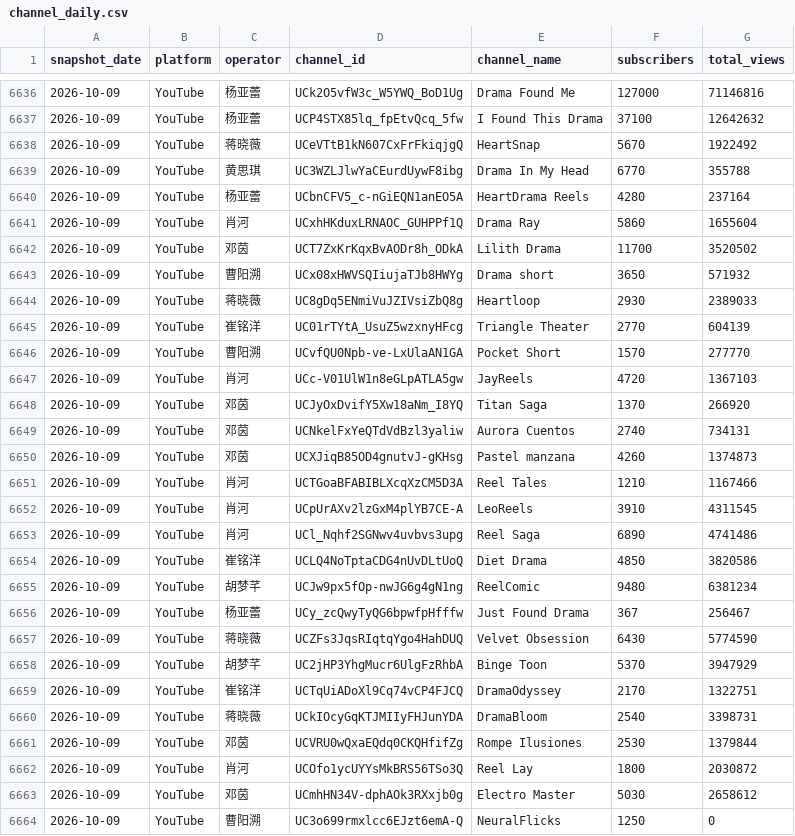
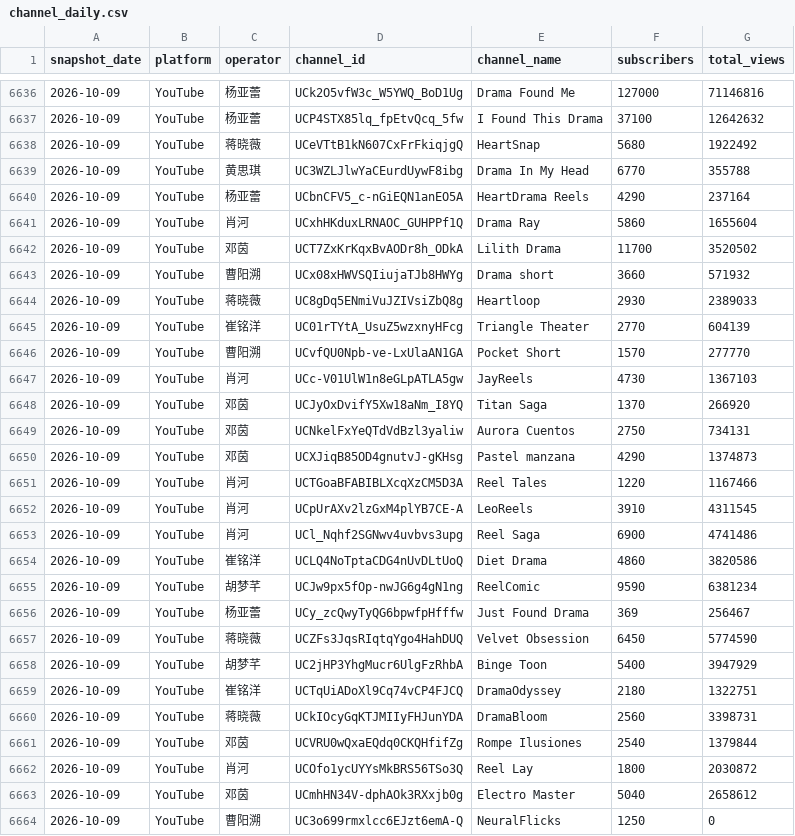
Before and after one commit to luojingyu-max/reelshort-yt-dm-dashboard, a CSV file: base_tables/channel_daily.csv, drawn as a sheet; only a part is shown, gaps mark what is left out; the diff covers the shown part only.

```diff
--- a/base_tables/channel_daily.csv
+++ b/base_tables/channel_daily.csv
@@ -6637,8 +6637,8 @@ snapshot_date,platform,operator,channel_id,channel_name,subscribers,total_views
 2026-10-09,YouTube,杨亚蕾,UCP4STX85lq_fpEtvQcq_5fw,I Found This Drama,37100,12642632
-2026-10-09,YouTube,蒋晓薇,UCeVTtB1kN607CxFrFkiqjgQ,HeartSnap,5670,1922492
+2026-10-09,YouTube,蒋晓薇,UCeVTtB1kN607CxFrFkiqjgQ,HeartSnap,5680,1922492
 2026-10-09,YouTube,黄思琪,UC3WZLJlwYaCEurdUywF8ibg,Drama In My Head,6770,355788
-2026-10-09,YouTube,杨亚蕾,UCbnCFV5_c-nGiEQN1anEO5A,HeartDrama Reels,4280,237164
+2026-10-09,YouTube,杨亚蕾,UCbnCFV5_c-nGiEQN1anEO5A,HeartDrama Reels,4290,237164
 2026-10-09,YouTube,肖河,UCxhHKduxLRNAOC_GUHPPf1Q,Drama Ray,5860,1655604
 2026-10-09,YouTube,邓茵,UCT7ZxKrKqxBvAODr8h_ODkA,Lilith Drama,11700,3520502
-2026-10-09,YouTube,曹阳溯,UCx08xHWVSQIiujaTJb8HWYg,Drama short,3650,571932
+2026-10-09,YouTube,曹阳溯,UCx08xHWVSQIiujaTJb8HWYg,Drama short,3660,571932
 2026-10-09,YouTube,蒋晓薇,UC8gDq5ENmiVuJZIVsiZbQ8g,Heartloop,2930,2389033
@@ -6646,19 +6646,19 @@ snapshot_date,platform,operator,channel_id,channel_name,subscribers,total_views
 2026-10-09,YouTube,曹阳溯,UCvfQU0Npb-ve-LxUlaAN1GA,Pocket Short,1570,277770
-2026-10-09,YouTube,肖河,UCc-V01UlW1n8eGLpATLA5gw,JayReels ,4720,1367103
+2026-10-09,YouTube,肖河,UCc-V01UlW1n8eGLpATLA5gw,JayReels ,4730,1367103
 2026-10-09,YouTube,邓茵,UCJyOxDvifY5Xw18aNm_I8YQ,Titan Saga,1370,266920
-2026-10-09,YouTube,邓茵,UCNkelFxYeQTdVdBzl3yaliw,Aurora Cuentos,2740,734131
-2026-10-09,YouTube,邓茵,UCXJiqB85OD4gnutvJ-gKHsg,Pastel manzana,4260,1374873
-2026-10-09,YouTube,肖河,UCTGoaBFABIBLXcqXzCM5D3A,Reel Tales,1210,1167466
+2026-10-09,YouTube,邓茵,UCNkelFxYeQTdVdBzl3yaliw,Aurora Cuentos,2750,734131
+2026-10-09,YouTube,邓茵,UCXJiqB85OD4gnutvJ-gKHsg,Pastel manzana,4290,1374873
+2026-10-09,YouTube,肖河,UCTGoaBFABIBLXcqXzCM5D3A,Reel Tales,1220,1167466
 2026-10-09,YouTube,肖河,UCpUrAXv2lzGxM4plYB7CE-A,LeoReels,3910,4311545
-2026-10-09,YouTube,肖河,UCl_Nqhf2SGNwv4uvbvs3upg,Reel Saga,6890,4741486
-2026-10-09,YouTube,崔铭洋,UCLQ4NoTptaCDG4nUvDLtUoQ,Diet Drama,4850,3820586
-2026-10-09,YouTube,胡梦芊,UCJw9px5fOp-nwJG6g4gN1ng,ReelComic,9480,6381234
-2026-10-09,YouTube,杨亚蕾,UCy_zcQwyTyQG6bpwfpHfffw,Just Found Drama,367,256467
-2026-10-09,YouTube,蒋晓薇,UCZFs3JqsRIqtqYgo4HahDUQ,Velvet Obsession,6430,5774590
-2026-10-09,YouTube,胡梦芊,UC2jHP3YhgMucr6UlgFzRhbA,Binge Toon,5370,3947929
-2026-10-09,YouTube,崔铭洋,UCTqUiADoXl9Cq74vCP4FJCQ,DramaOdyssey,2170,1322751
-2026-10-09,YouTube,蒋晓薇,UCkIOcyGqKTJMIIyFHJunYDA,DramaBloom,2540,3398731
-2026-10-09,YouTube,邓茵,UCVRU0wQxaEQdq0CKQHfifZg,Rompe Ilusiones,2530,1379844
+2026-10-09,YouTube,肖河,UCl_Nqhf2SGNwv4uvbvs3upg,Reel Saga,6900,4741486
+2026-10-09,YouTube,崔铭洋,UCLQ4NoTptaCDG4nUvDLtUoQ,Diet Drama,4860,3820586
+2026-10-09,YouTube,胡梦芊,UCJw9px5fOp-nwJG6g4gN1ng,ReelComic,9590,6381234
+2026-10-09,YouTube,杨亚蕾,UCy_zcQwyTyQG6bpwfpHfffw,Just Found Drama,369,256467
+2026-10-09,YouTube,蒋晓薇,UCZFs3JqsRIqtqYgo4HahDUQ,Velvet Obsession,6450,5774590
+2026-10-09,YouTube,胡梦芊,UC2jHP3YhgMucr6UlgFzRhbA,Binge Toon,5400,3947929
+2026-10-09,YouTube,崔铭洋,UCTqUiADoXl9Cq74vCP4FJCQ,DramaOdyssey,2180,1322751
+2026-10-09,YouTube,蒋晓薇,UCkIOcyGqKTJMIIyFHJunYDA,DramaBloom,2560,3398731
+2026-10-09,YouTube,邓茵,UCVRU0wQxaEQdq0CKQHfifZg,Rompe Ilusiones,2540,1379844
 2026-10-09,YouTube,肖河,UCOfo1ycUYYsMkBRS56TSo3Q,Reel Lay,1800,2030872
-2026-10-09,YouTube,邓茵,UCmhHN34V-dphAOk3RXxjb0g,Electro Master,5030,2658612
+2026-10-09,YouTube,邓茵,UCmhHN34V-dphAOk3RXxjb0g,Electro Master,5040,2658612
 2026-10-09,YouTube,曹阳溯,UC3o699rmxlcc6EJzt6emA-Q,NeuralFlicks,1250,0
```
Also changed, not shown: 72 edited cells elsewhere in this file, history/daily.csv, 2 other files.
